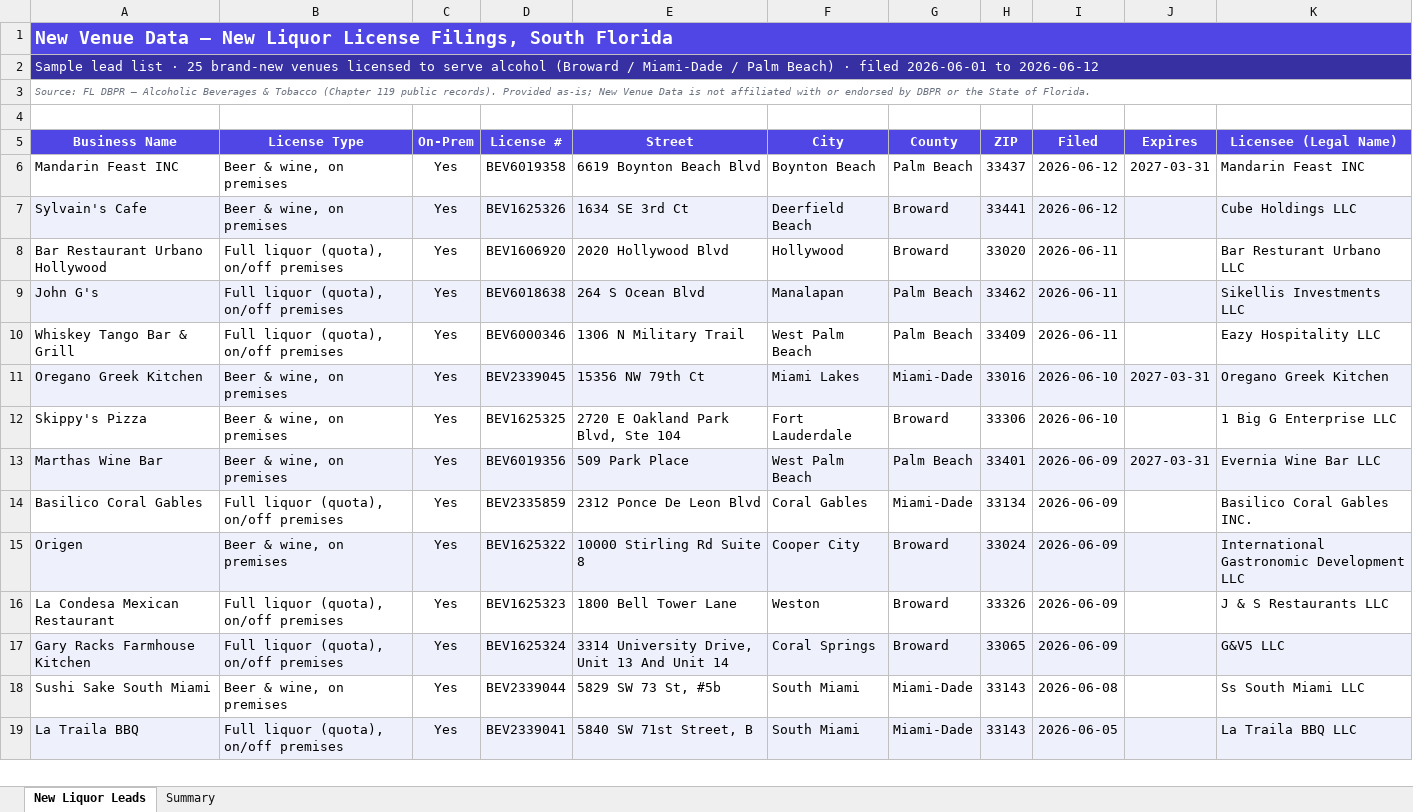
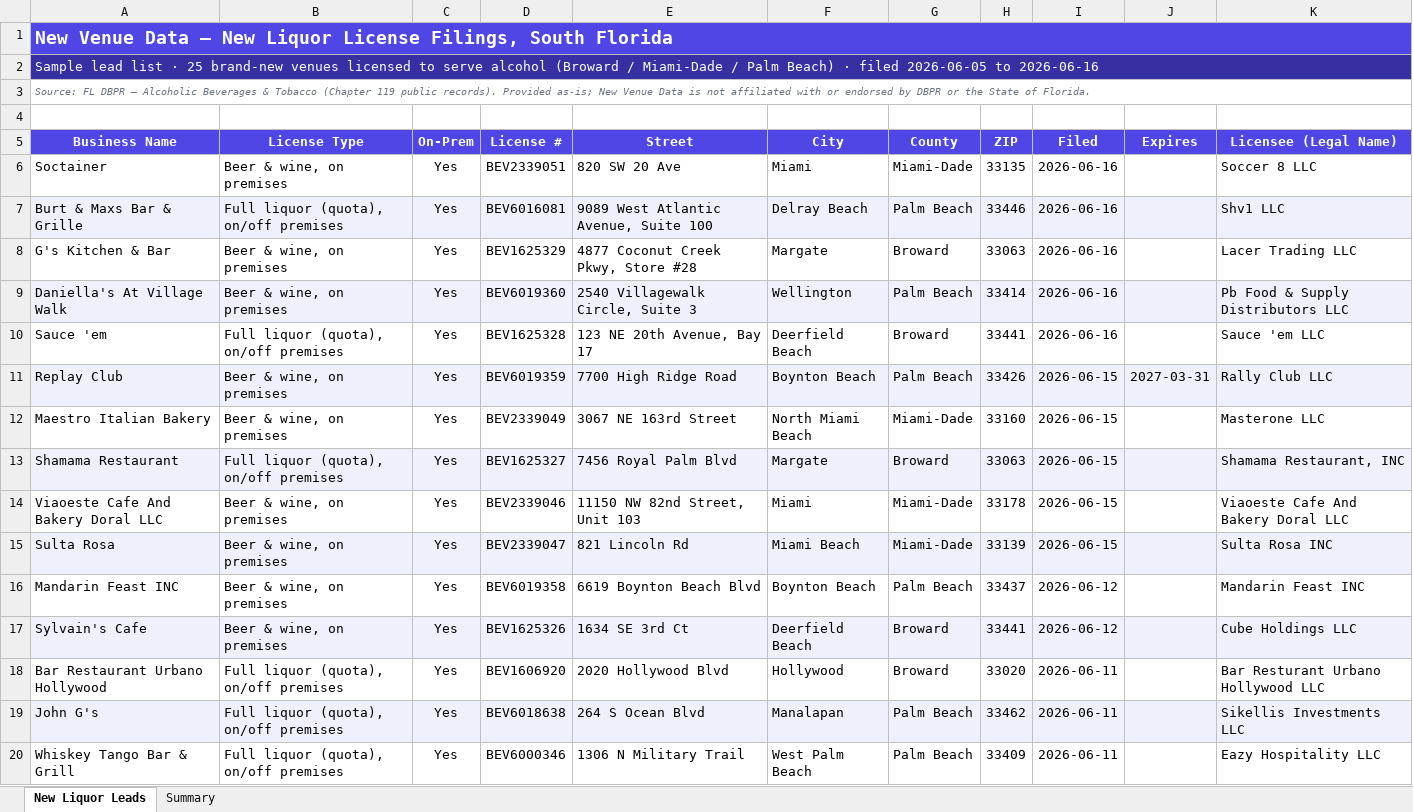
Before and after one commit to abragaw2316/newvenuedata, an Excel workbook: validation/south-fl-new-liquor-leads.xlsx, sheet New Liquor Leads, drawn as a sheet; only a part is shown; the shorter side is filled out with more unchanged rows; values as stored, in another font and other column widths than the file's, no borders; addresses are those after the commit; the diff covers the shown part only; the diff names each change by its address in the sheet, - before the commit and + after, or states it on an @@ line.

```diff
--- a/validation/south-fl-new-liquor-leads.xlsx (sheet New Liquor Leads)
+++ b/validation/south-fl-new-liquor-leads.xlsx (sheet New Liquor Leads)
-A2 (Business Name): …· filed 2026-06-01 to 2026-06-12
+A2 (Business Name): …· filed 2026-06-05 to 2026-06-16
+row 6: Soctainer | Beer & wine, on premises | Yes | BEV2339051 | 820 SW 20 Ave | Miami | Miami-Dade | 33135 | 2026-06-16 |  | Soccer 8 LLC
+row 7: Burt & Maxs Bar & Grille | Full liquor (quota), on/off premises | Yes | BEV6016081 | 9089 West Atlantic Avenue, Suite 100 | Delray Beach | Palm Beach | 33446 | 2026-06-16 |  | Shv1 LLC
+row 8: G's Kitchen & Bar | Beer & wine, on premises | Yes | BEV1625329 | 4877 Coconut Creek Pkwy, Store #28 | Margate | Broward | 33063 | 2026-06-16 |  | Lacer Trading LLC
+row 9: Daniella's At Village Walk | Beer & wine, on premises | Yes | BEV6019360 | 2540 Villagewalk Circle, Suite 3 | Wellington | Palm Beach | 33414 | 2026-06-16 |  | Pb Food & Supply Distributors LLC
+row 10: Sauce 'em | Full liquor (quota), on/off premises | Yes | BEV1625328 | 123 NE 20th Avenue, Bay 17 | Deerfield Beach | Broward | 33441 | 2026-06-16 |  | Sauce 'em LLC
+row 11: Replay Club | Beer & wine, on premises | Yes | BEV6019359 | 7700 High Ridge Road | Boynton Beach | Palm Beach | 33426 | 2026-06-15 | 2027-03-31 | Rally Club LLC
+row 12: Maestro Italian Bakery | Beer & wine, on premises | Yes | BEV2339049 | 3067 NE 163rd Street | North Miami Beach | Miami-Dade | 33160 | 2026-06-15 |  | Masterone LLC
+row 13: Shamama Restaurant | Full liquor (quota), on/off premises | Yes | BEV1625327 | 7456 Royal Palm Blvd | Margate | Broward | 33063 | 2026-06-15 |  | Shamama Restaurant, INC
+row 14: Viaoeste Cafe And Bakery Doral LLC | Beer & wine, on premises | Yes | BEV2339046 | 11150 NW 82nd Street, Unit 103 | Miami | Miami-Dade | 33178 | 2026-06-15 |  | Viaoeste Cafe And Bakery Doral LLC
+row 15: Sulta Rosa | Beer & wine, on premises | Yes | BEV2339047 | 821 Lincoln Rd | Miami Beach | Miami-Dade | 33139 | 2026-06-15 |  | Sulta Rosa INC
-J16 (Expires): 2027-03-31
+J16 (Expires): (empty)
-K18 (Licensee (Legal Name)): Bar Resturant Urbano LLC
+K18 (Licensee (Legal Name)): Bar Resturant Urbano Hollywood LLC
```
Also changed, not shown: 10 removed rows elsewhere in this sheet, sheet Summary, 7 other files.
